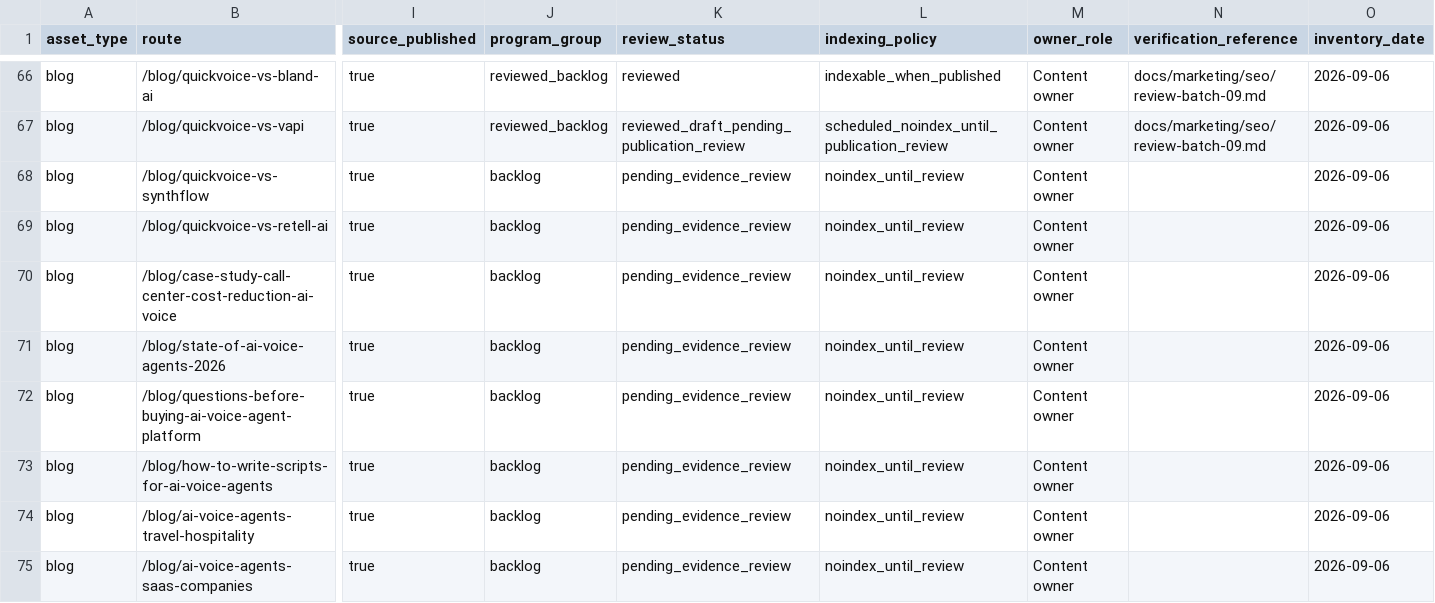
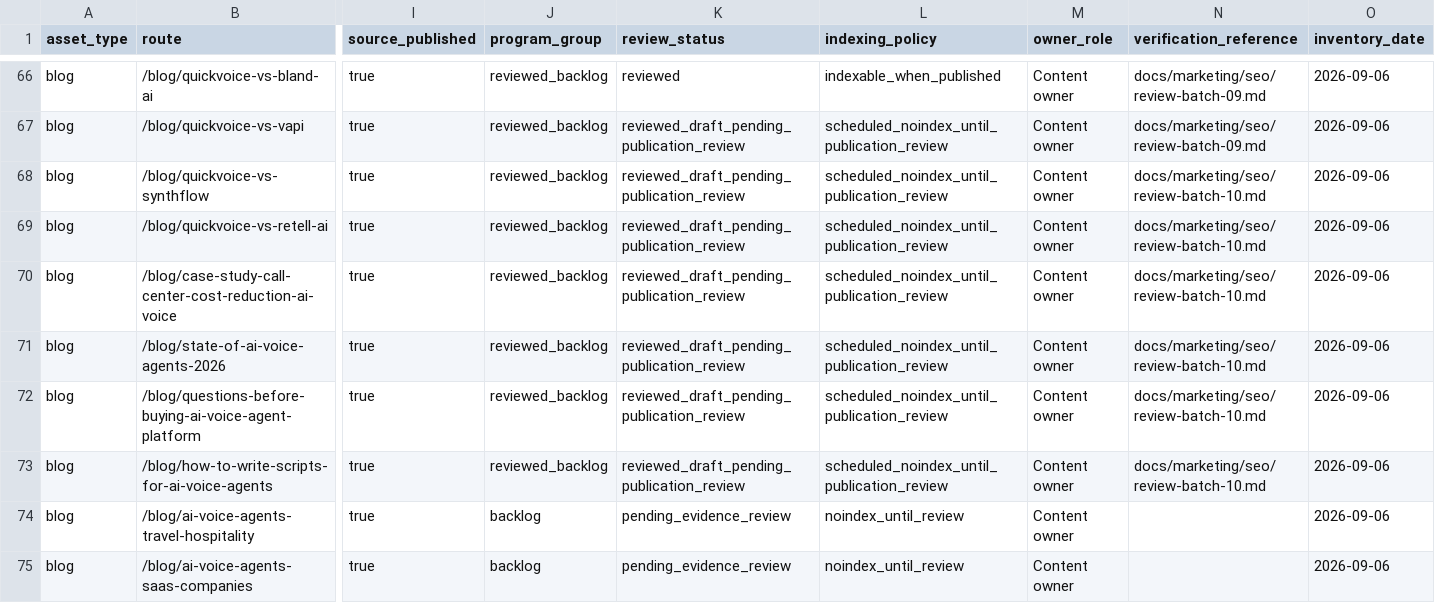
Before and after one commit to allgpt-co/QuickVoice, a CSV file: docs/marketing/seo/inventory.csv, drawn as a sheet; only a part is shown, gaps mark what is left out; the diff names each change by its address in the sheet, - before the commit and + after, or states it on an @@ line.

```diff
--- a/docs/marketing/seo/inventory.csv
+++ b/docs/marketing/seo/inventory.csv
-J68:J73 (program_group): backlog
+J68:J73 (program_group): reviewed_backlog
-K68:K73 (review_status): pending_evidence_review
+K68:K73 (review_status): reviewed_draft_pending_publication_review
-L68:L73 (indexing_policy): noindex_until_review
+L68:L73 (indexing_policy): scheduled_noindex_until_publication_review
-N68:N73 (verification_reference): (empty)
+N68:N73 (verification_reference): docs/marketing/seo/review-batch-10.md
```
Also changed, not shown: 7 other files.
